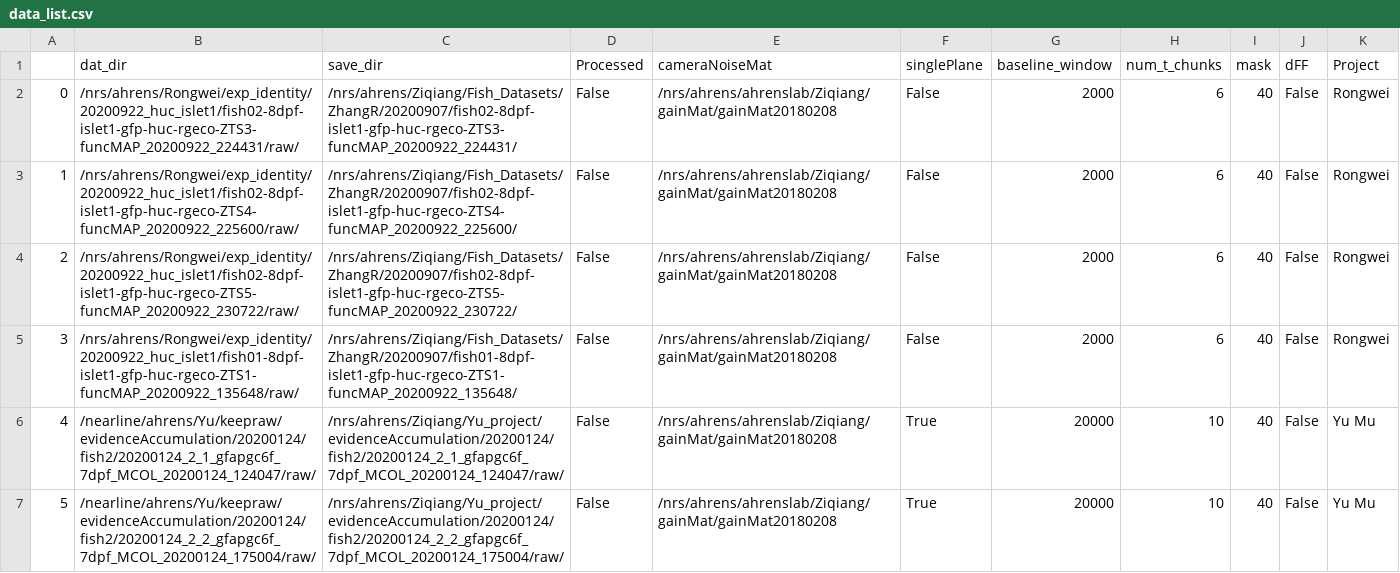
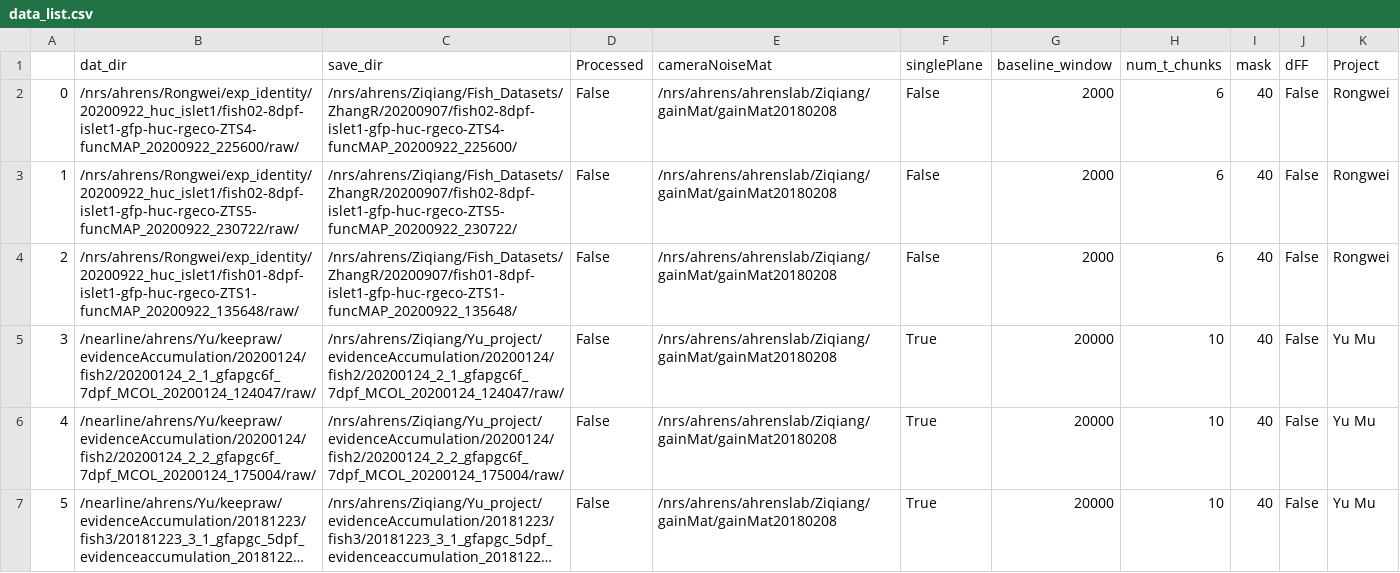
Before and after one commit to zqwei/Ahrenslab_data_processing, a CSV file: data_list.csv, drawn as a sheet; only a part is shown; the shorter side is filled out with more unchanged rows; long unchanged cells end in …; removed rows and columns are numbered as before the commit, all else as after; the diff names each change by its address in the sheet, - before the commit and + after, or states it on an @@ line.

Commit message:
update processing table

```diff
--- a/data_list.csv
+++ b/data_list.csv
-row 2: 0 | /nrs/ahrens/Rongwei/exp_identity/20200922_huc_islet1/fish02-8dpf-islet1-gfp-huc-rgeco-ZTS3-funcMAP_20200922_224431/raw/ | /nrs/ahrens/Ziqiang/Fish_Datasets/ZhangR/20200907/fish02-8dpf-islet1-gfp-huc-rgeco-ZTS3-funcMAP_20200922_224431/ | False | /nrs/ahrens/ahrenslab/Ziqiang/gainMat/gainMat20180208 | False | 2000 | 6 | 40 | False | Rongwei
@@ column A renumbered from row 2 down @@
```
Also changed, not shown: finshed_data_list.csv.
